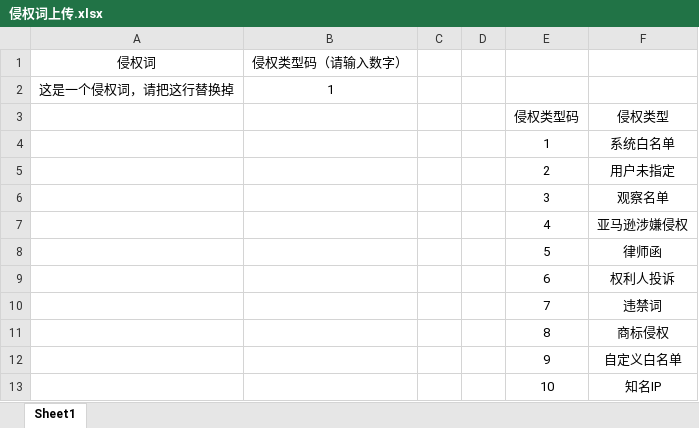
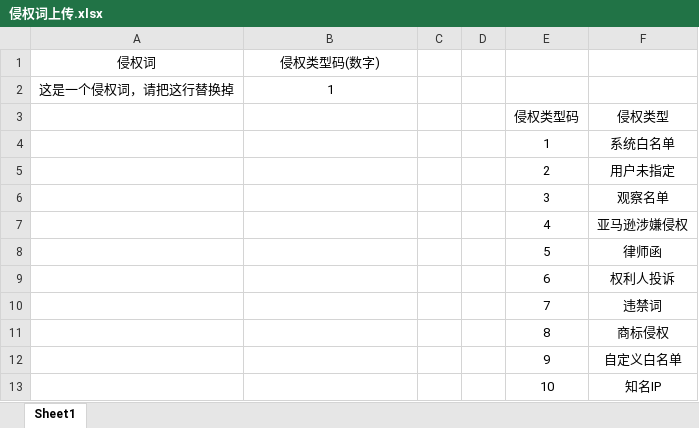
Before and after one commit to peteryzy2025/Overlord, an Excel workbook: theme/static/media/templates/侵权词上传.xlsx, sheet Sheet1, drawn as a sheet; values as stored, in another font and other column widths than the file's, no borders; the diff names each change by its address in the sheet, - before the commit and + after, or states it on an @@ line.

Commit message:
1.2.3wd-改侵权词上传模板

```diff
--- a/theme/static/media/templates/侵权词上传.xlsx (sheet Sheet1)
+++ b/theme/static/media/templates/侵权词上传.xlsx (sheet Sheet1)
-B1: 侵权类型码（请输入数字）
+B1: 侵权类型码(数字)
```
